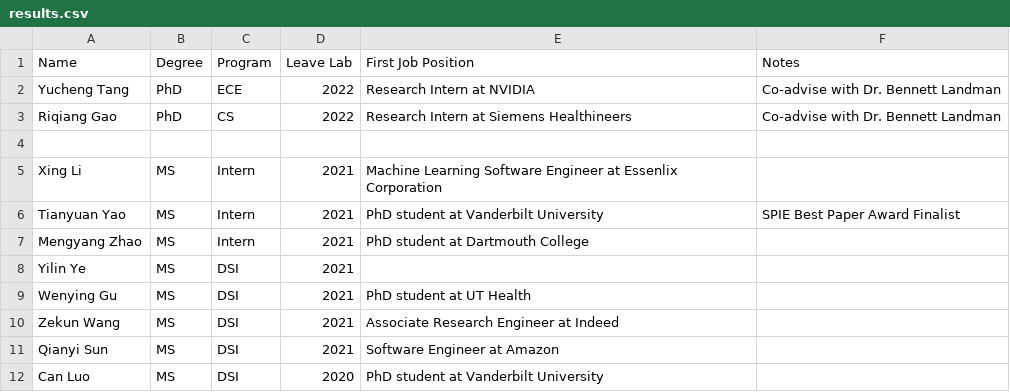
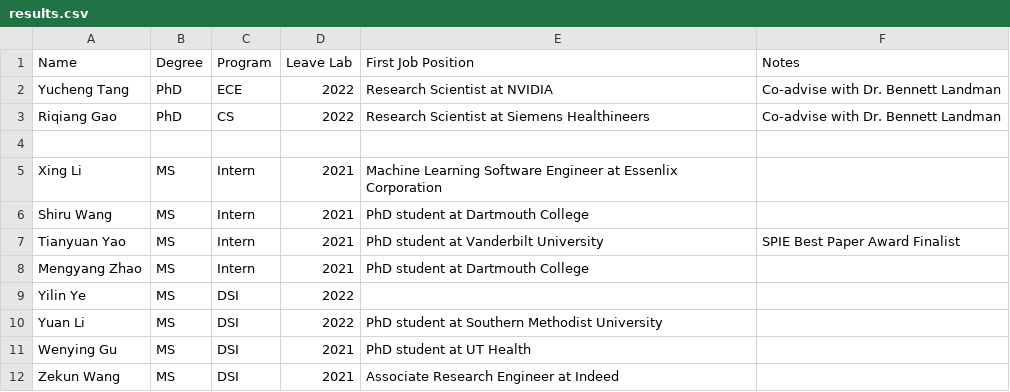
Before and after one commit to hrlblab/hrlblab.github.io, a CSV file: people/results.csv, drawn as a sheet; only a part is shown; the shorter side is filled out with more unchanged rows.

```diff
--- a/people/results.csv
+++ b/people/results.csv
@@ -1,9 +1,11 @@
 Name,Degree,Program, Leave Lab, First Job Position, Notes
-Yucheng Tang,PhD ,ECE,2022, Research Intern at NVIDIA, Co-advise with Dr. Bennett Landman
-Riqiang Gao,PhD,CS,2022, Research Intern at Siemens Healthineers, Co-advise with Dr. Bennett Landman
+Yucheng Tang,PhD ,ECE,2022, Research Scientist at NVIDIA, Co-advise with Dr. Bennett Landman
+Riqiang Gao,PhD,CS,2022, Research Scientist at Siemens Healthineers, Co-advise with Dr. Bennett Landman
 ,,,,,
 Xing Li,MS,Intern,2021,Machine Learning Software Engineer at Essenlix Corporation,
+Shiru Wang,MS,Intern,2021,PhD student at Dartmouth College,
 Tianyuan Yao,MS,Intern,2021,PhD student at Vanderbilt University, SPIE Best Paper Award Finalist
 Mengyang Zhao,MS,Intern,2021,PhD student at Dartmouth College,
-Yilin Ye,MS,DSI,2021,,
+Yilin Ye,MS,DSI,2022,,
+Yuan Li,MS,DSI,2022,PhD student at Southern Methodist University,
 Wenying Gu,MS,DSI,2021,PhD student at UT Health,
```
Also changed, not shown: 1 other file.
